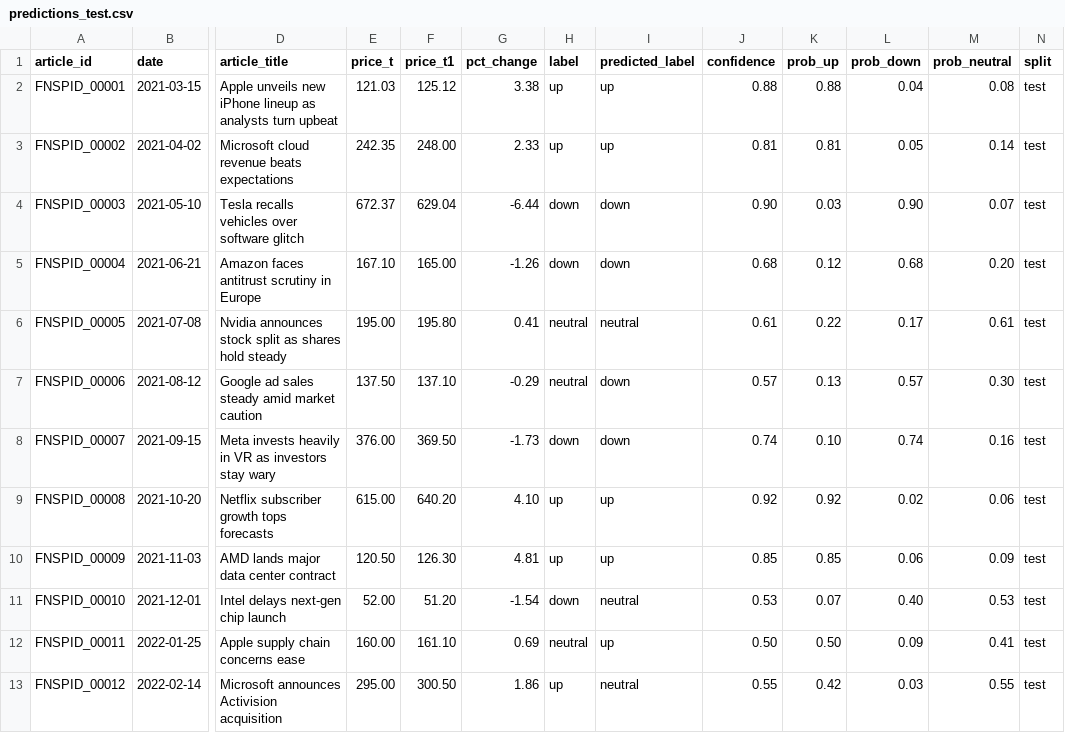
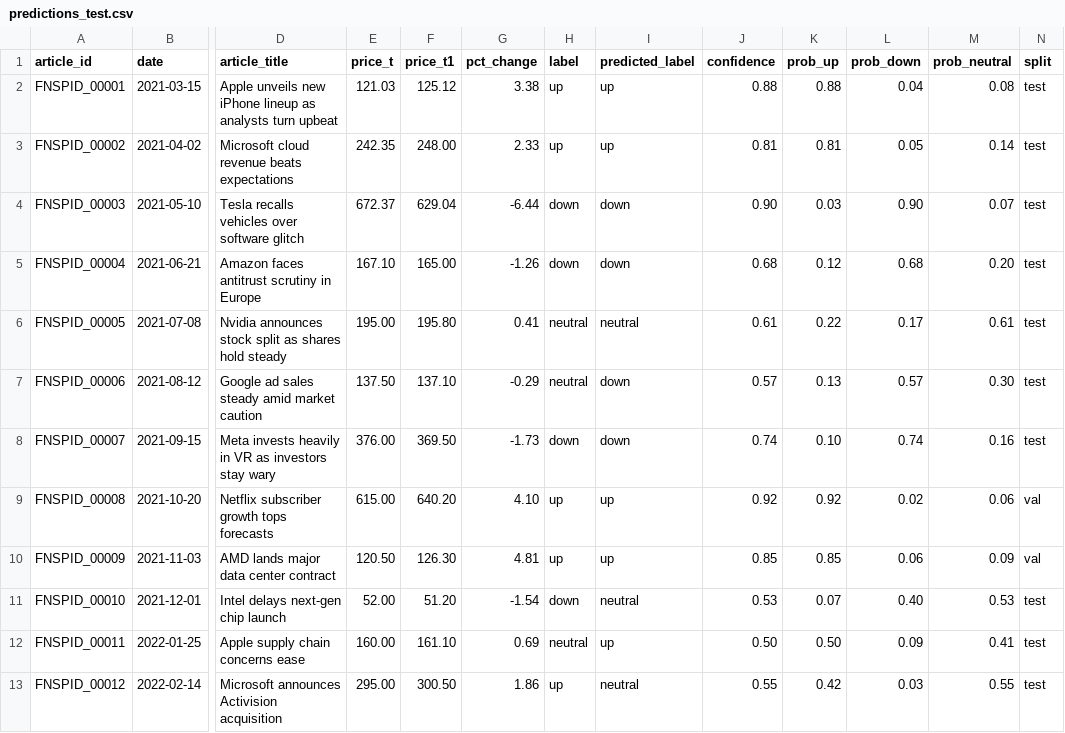
Before and after one commit to njaltran/NLP_lab, a CSV file: mock_data/predictions_test.csv, drawn as a sheet; only a part is shown, gaps mark what is left out; the diff names each change by its address in the sheet, - before the commit and + after, or states it on an @@ line.

Commit message:
Evaluate retunes on a val split; test set scored once, at the end
The loop tuned thresholds against the same test rows the final report
was measured on — eight rounds of that overfits the test set. Now:

- Aurora: split gains 'val' (last 10% of training dates), same
  date-based no-leak logic; test window unchanged.
- Nadi's generated classifier predicts val + test rows, carrying each
  row's split value through (was: test only).
- Sabina: eval_split parameter ('val' | 'test') filters what she
  scores, hard error when the requested rows are absent; the report
  records eval_split. code_notes now flag class collapse (any class
  recall < 0.05), and the LLM prompt asks for per-class judgement and
  warns against chasing the aggregate number.
- Pipeline: loop evaluations run eval_split='val'; new evaluate_test
  node scores the selected best classifier on test exactly once before
  explain/finalize.
- Manager: explanation sample and finals filter to test rows (val rows
  exist only for the loop's own scoring).
- Contract, mock_data (2 rows now val; report regenerated), and docs
  updated together per the working agreement.

Cross-lane note: touches Aurora's and Nadi's modules at Jack's
direction — flagged for their review on the PR.

58 tests pass.

```diff
--- a/mock_data/predictions_test.csv
+++ b/mock_data/predictions_test.csv
-N9:N10 (split): test
+N9:N10 (split): val
```
Also changed, not shown: mock_data/processed_data.csv, 11 other files.
